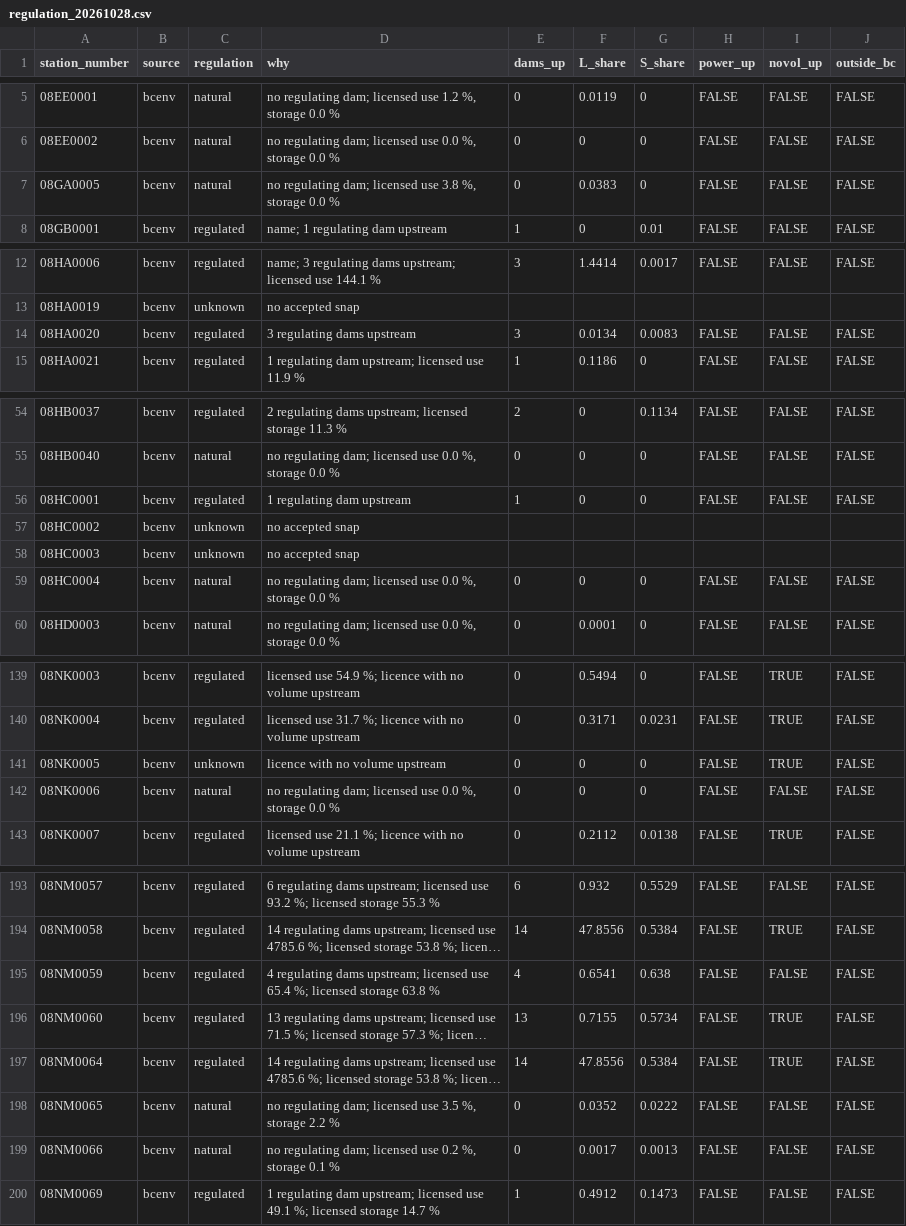
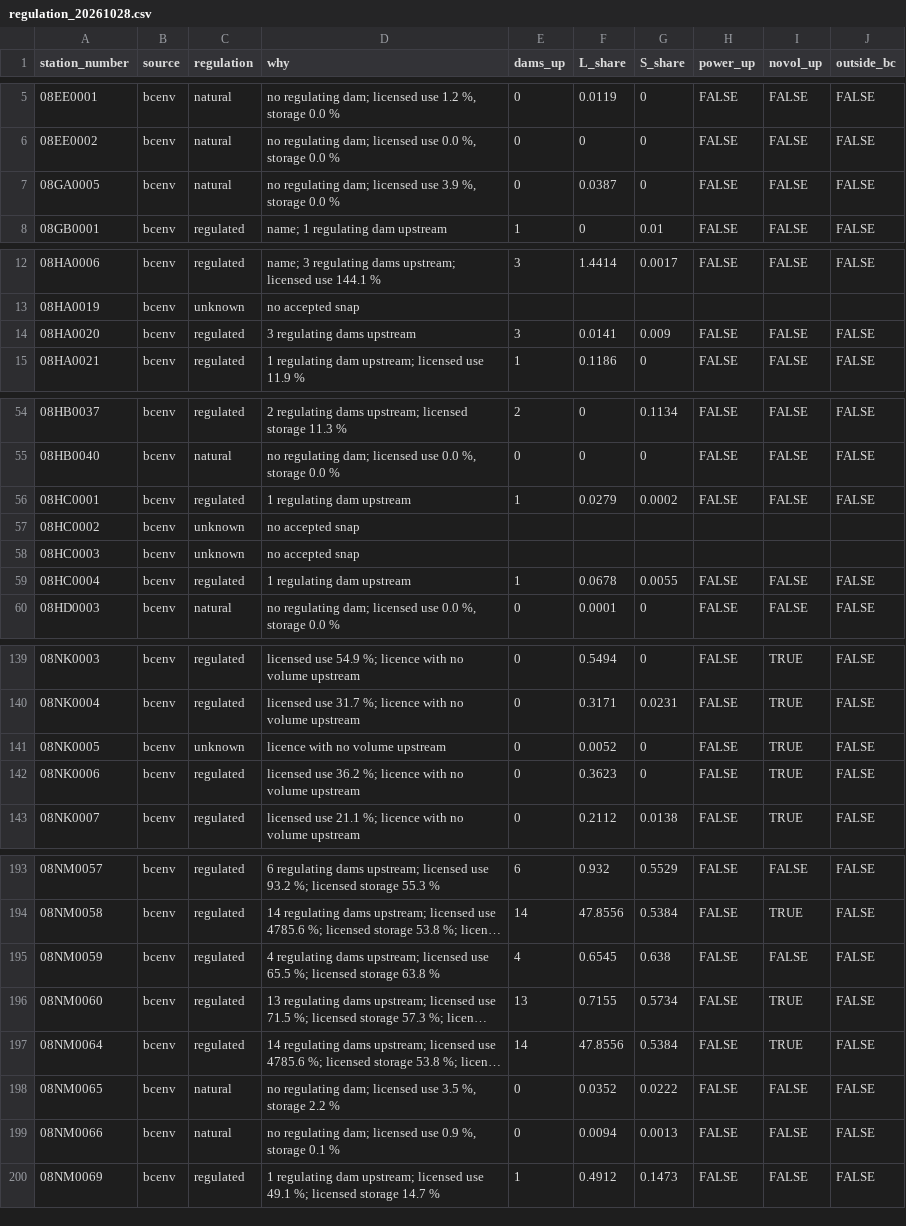
Before and after one commit to NewGraphEnvironment/wet, a CSV file: inst/extdata/station_sources/regulation_20261028.csv, drawn as a sheet; only a part is shown, gaps mark what is left out; long unchanged cells end in …; the diff covers the shown part only; the diff names each change by its address in the sheet, - before the commit and + after, or states it on an @@ line.

```diff
--- a/inst/extdata/station_sources/regulation_20261028.csv
+++ b/inst/extdata/station_sources/regulation_20261028.csv
-D7 (why): …licensed use 3.8 %, storage…
+D7 (why): …licensed use 3.9 %, storage…
-F7 (L_share): 0.0383
+F7 (L_share): 0.0387
-F14 (L_share): 0.0134
+F14 (L_share): 0.0141
-G14 (S_share): 0.0083
+G14 (S_share): 0.009
-F56 (L_share): 0
+F56 (L_share): 0.0279
-G56 (S_share): 0
+G56 (S_share): 0.0002
-C59 (regulation): natural
+C59 (regulation): regulated
-D59 (why): no regulating dam; licensed use 0.0 %, storage 0.0 %
+D59 (why): 1 regulating dam upstream
-E59 (dams_up): 0
+E59 (dams_up): 1
-F59 (L_share): 0
+F59 (L_share): 0.0678
-G59 (S_share): 0
+G59 (S_share): 0.0055
-F141 (L_share): 0
+F141 (L_share): 0.0052
-C142 (regulation): natural
+C142 (regulation): regulated
-D142 (why): no regulating dam; licensed use 0.0 %, storage 0.0 %
+D142 (why): licensed use 36.2 %; licence with no volume upstream
-F142 (L_share): 0
+F142 (L_share): 0.3623
-I142 (novol_up): FALSE
+I142 (novol_up): TRUE
-D195 (why): …licensed use 65.4 %; licensed…
+D195 (why): …licensed use 65.5 %; licensed…
-F195 (L_share): 0.6541
+F195 (L_share): 0.6545
-D199 (why): …licensed use 0.2 %, storage…
+D199 (why): …licensed use 0.9 %, storage…
-F199 (L_share): 0.0017
+F199 (L_share): 0.0094
```
Also changed, not shown: 10 edited cells elsewhere in this file, 9 other files.
